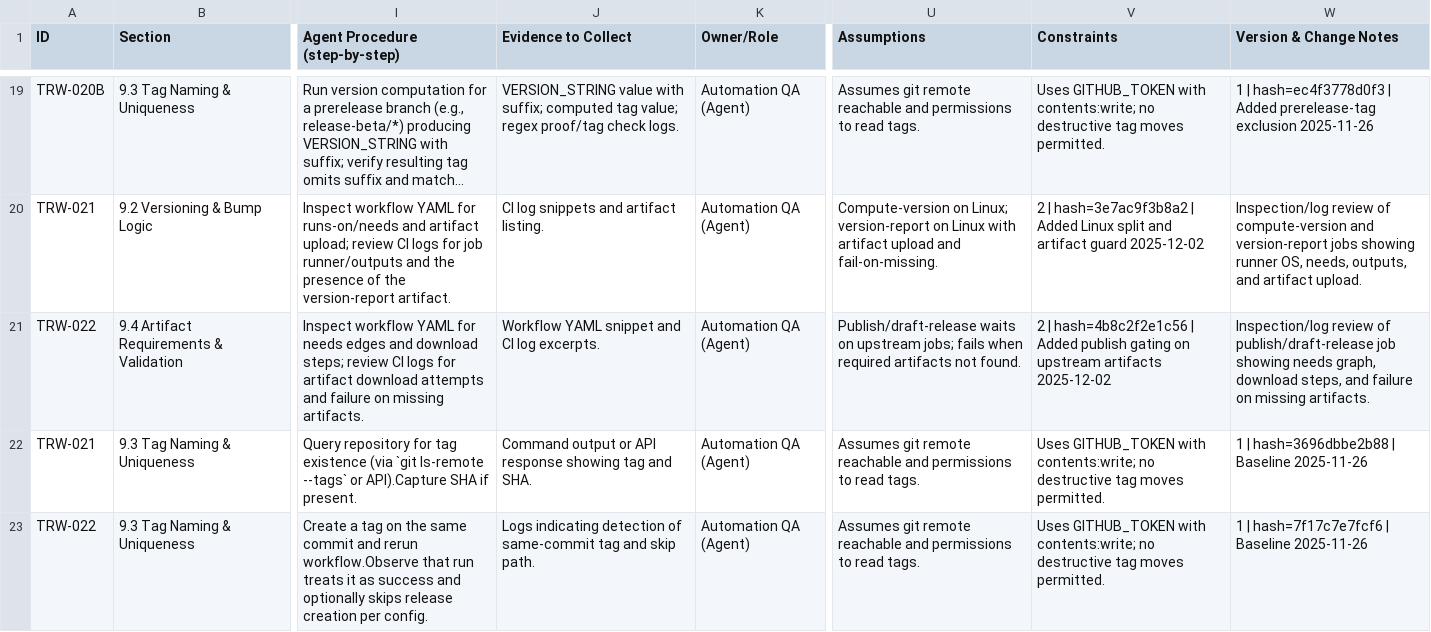
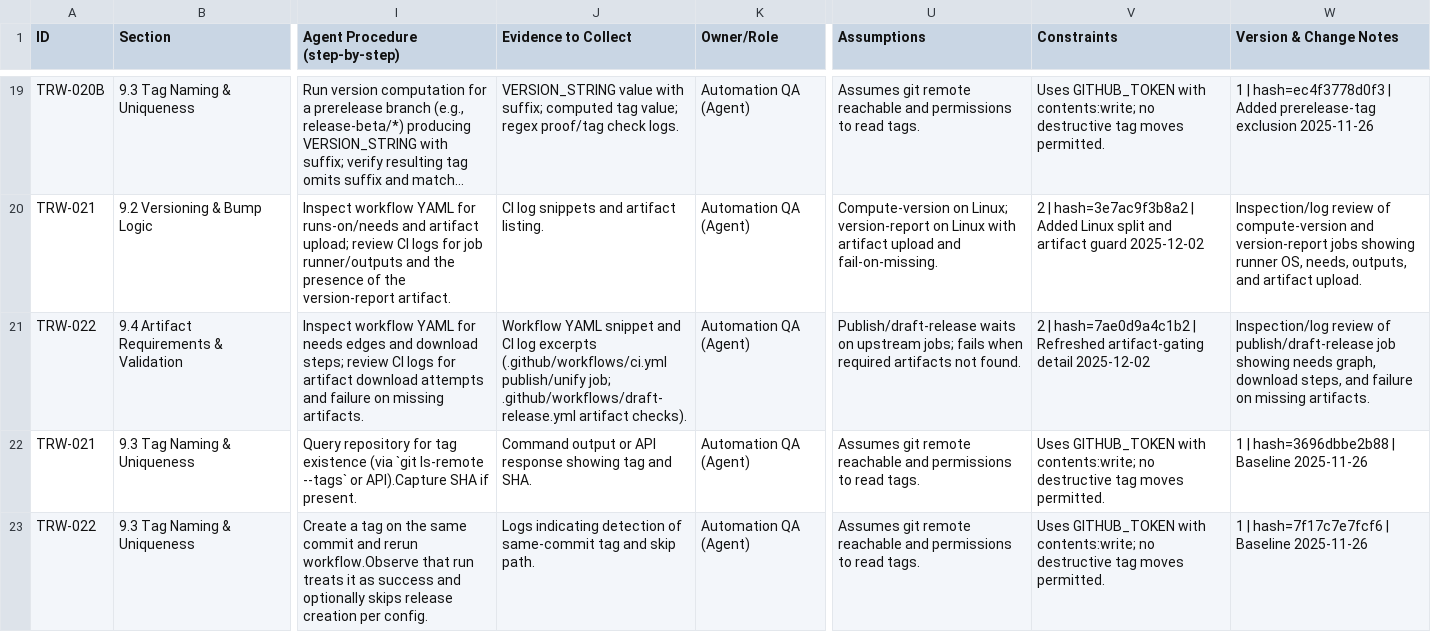
Before and after one commit to LabVIEW-Community-CI-CD/labview-icon-editor-sandbox, a CSV file: docs/requirements/requirements.csv, drawn as a sheet; only a part is shown, gaps mark what is left out; long unchanged cells end in …; the diff names each change by its address in the sheet, - before the commit and + after, or states it on an @@ line.

Commit message:
Update TRW-022 metadata to satisfy lint requirements

```diff
--- a/docs/requirements/requirements.csv
+++ b/docs/requirements/requirements.csv
-J21 (Evidence to Collect): …CI log excerpts.
+J21 (Evidence to Collect): …CI log excerpts (.github/workflows/ci.yml publish/unify job; .github/workflows/draft-release.yml artifact checks).
-V21 (Constraints): 2 | hash=4b8c2f2e1c56 | Added publish gating on upstream artifacts 2025-12-02
+V21 (Constraints): 2 | hash=7ae0d9a4c1b2 | Refreshed artifact-gating detail 2025-12-02
```
